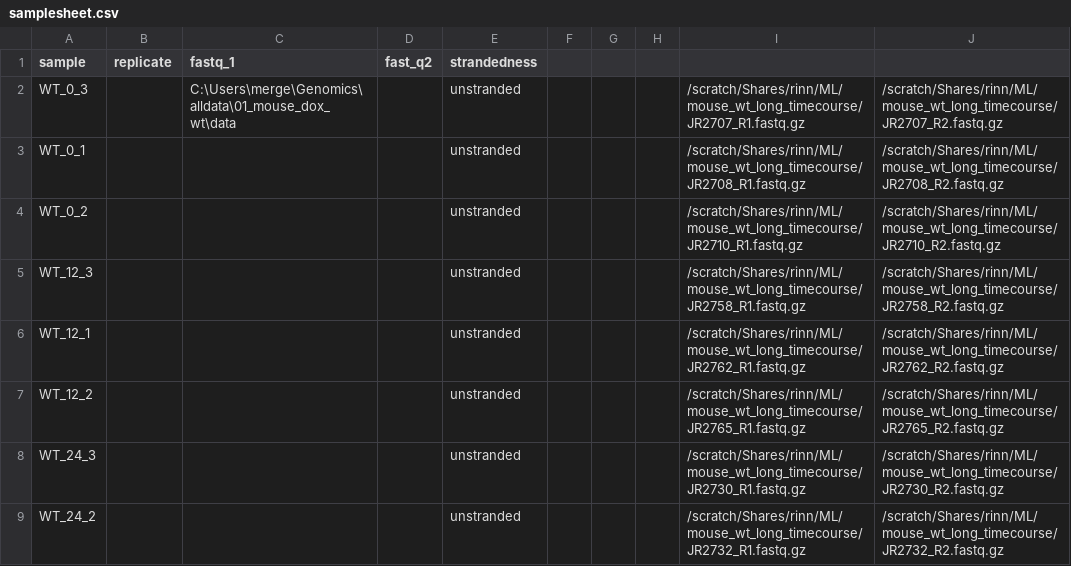
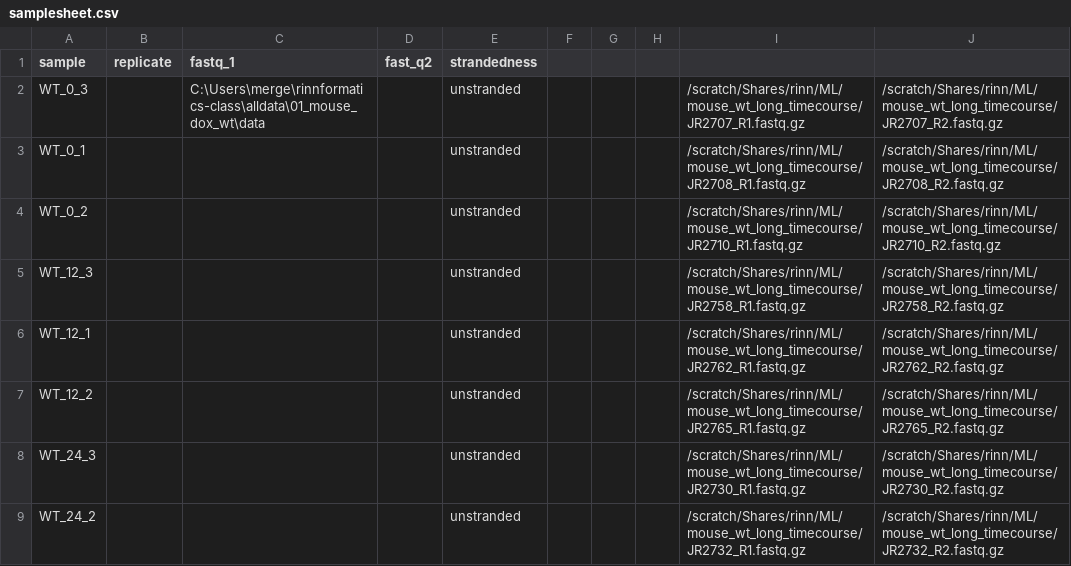
Before and after one commit to olerget/rinnformatics-class, a CSV file: alldata/01_mouse_dox_wt/rnaseq/samplesheet.csv, drawn as a sheet; only a part is shown.

```diff
--- a/alldata/01_mouse_dox_wt/rnaseq/samplesheet.csv
+++ b/alldata/01_mouse_dox_wt/rnaseq/samplesheet.csv
@@ -1,3 +1,3 @@
 sample;replicate;fastq_1;fast_q2;strandedness;;;;;
-WT_0_3;;C:\Users\merge\Genomics\alldata\01_mouse_dox_wt\data;;unstranded;;;;/scratch/Shares/rinn/ML/mouse_wt_long_timecourse/JR2707_R1.fastq.gz;/scratch/Shares/rinn/ML/mouse_wt_long_timecourse/JR2707_R2.fastq.gz
+WT_0_3;;C:\Users\merge\rinnformatics-class\alldata\01_mouse_dox_wt\data;;unstranded;;;;/scratch/Shares/rinn/ML/mouse_wt_long_timecourse/JR2707_R1.fastq.gz;/scratch/Shares/rinn/ML/mouse_wt_long_timecourse/JR2707_R2.fastq.gz
 WT_0_1;;;;unstranded;;;;/scratch/Shares/rinn/ML/mouse_wt_long_timecourse/JR2708_R1.fastq.gz;/scratch/Shares/rinn/ML/mouse_wt_long_timecourse/JR2708_R2.fastq.gz
```
Also changed, not shown: 1 other file.
